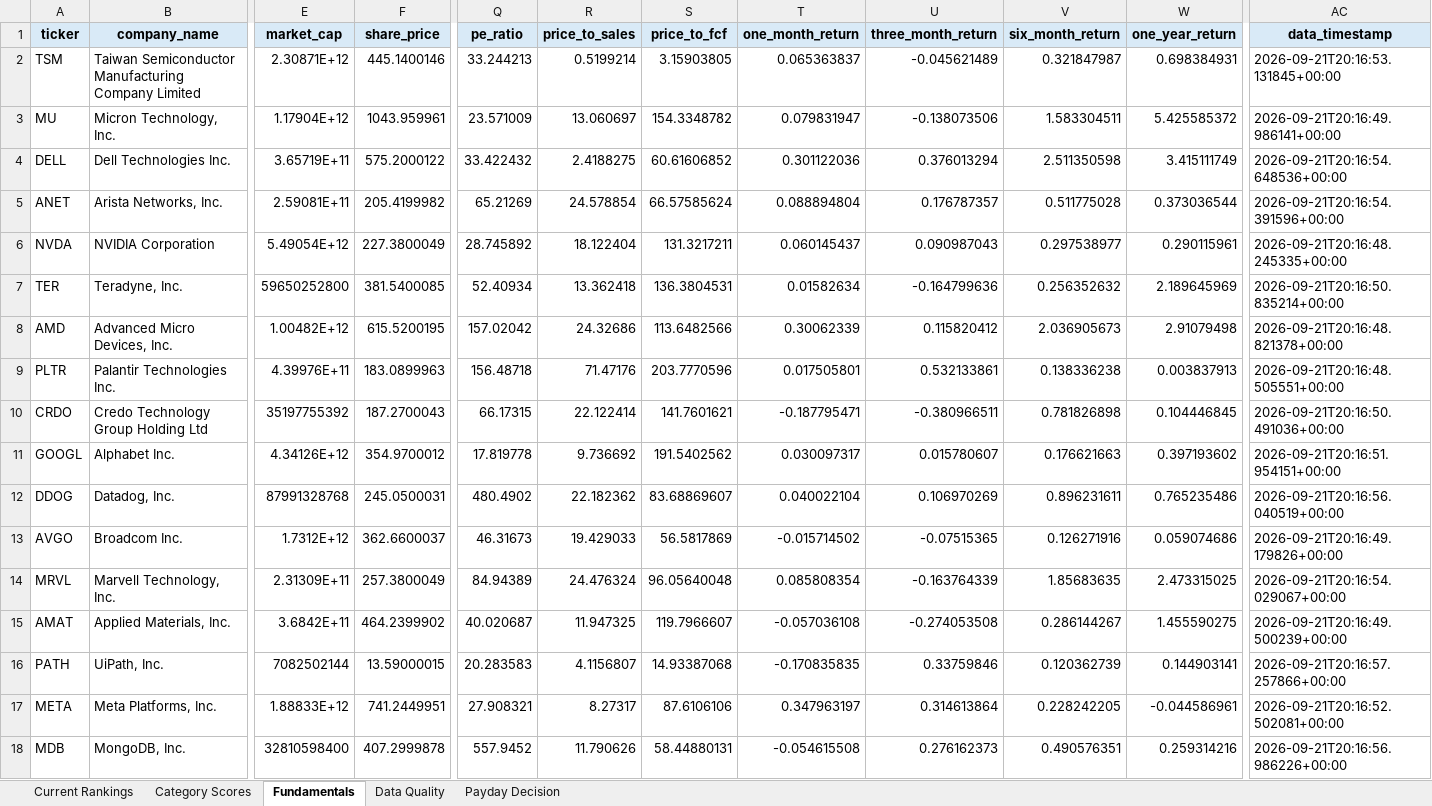
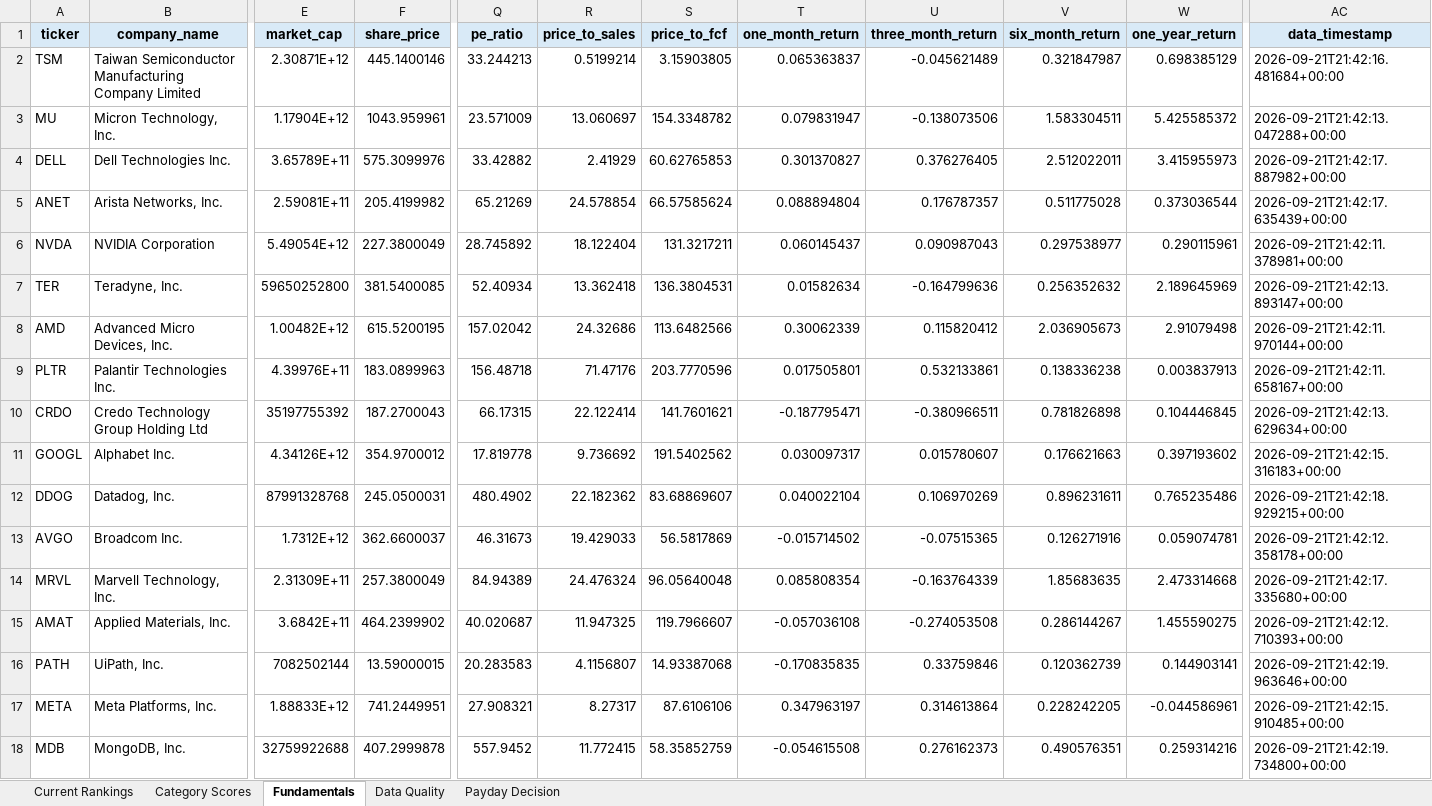
Before and after one commit to Grzesiak33/Version-2-Stock-Investment-Model, an Excel workbook: reports/investment_dashboard.xlsx, sheet Fundamentals, drawn as a sheet; only a part is shown, gaps mark what is left out; values as stored, in another font and other column widths than the file's, no borders; the diff covers the shown part only; the diff names each change by its address in the sheet, - before the commit and + after, or states it on an @@ line.

```diff
--- a/reports/investment_dashboard.xlsx (sheet Fundamentals)
+++ b/reports/investment_dashboard.xlsx (sheet Fundamentals)
-W2 (one_year_return): 0.698384931
+W2 (one_year_return): 0.698385129
-AC2 (data_timestamp): 2026-09-21T20:16:53.131845+00:00
+AC2 (data_timestamp): 2026-09-21T21:42:16.481684+00:00
-AC3 (data_timestamp): 2026-09-21T20:16:49.986141+00:00
+AC3 (data_timestamp): 2026-09-21T21:42:13.047288+00:00
-E4 (market_cap): 3.65719E+11
+E4 (market_cap): 3.65789E+11
-F4 (share_price): 575.2000122
+F4 (share_price): 575.3099976
-Q4 (pe_ratio): 33.422432
+Q4 (pe_ratio): 33.42882
-R4 (price_to_sales): 2.4188275
+R4 (price_to_sales): 2.41929
-S4 (price_to_fcf): 60.61606852
+S4 (price_to_fcf): 60.62765853
-T4 (one_month_return): 0.301122036
+T4 (one_month_return): 0.301370827
-U4 (three_month_return): 0.376013294
+U4 (three_month_return): 0.376276405
-V4 (six_month_return): 2.511350598
+V4 (six_month_return): 2.512022011
-W4 (one_year_return): 3.415111749
+W4 (one_year_return): 3.415955973
-AC4 (data_timestamp): 2026-09-21T20:16:54.648536+00:00
+AC4 (data_timestamp): 2026-09-21T21:42:17.887982+00:00
-AC5 (data_timestamp): 2026-09-21T20:16:54.391596+00:00
+AC5 (data_timestamp): 2026-09-21T21:42:17.635439+00:00
-AC6 (data_timestamp): 2026-09-21T20:16:48.245335+00:00
+AC6 (data_timestamp): 2026-09-21T21:42:11.378981+00:00
-AC7 (data_timestamp): 2026-09-21T20:16:50.835214+00:00
+AC7 (data_timestamp): 2026-09-21T21:42:13.893147+00:00
-AC8 (data_timestamp): 2026-09-21T20:16:48.821378+00:00
+AC8 (data_timestamp): 2026-09-21T21:42:11.970144+00:00
-AC9 (data_timestamp): 2026-09-21T20:16:48.505551+00:00
+AC9 (data_timestamp): 2026-09-21T21:42:11.658167+00:00
-AC10 (data_timestamp): 2026-09-21T20:16:50.491036+00:00
+AC10 (data_timestamp): 2026-09-21T21:42:13.629634+00:00
-AC11 (data_timestamp): 2026-09-21T20:16:51.954151+00:00
+AC11 (data_timestamp): 2026-09-21T21:42:15.316183+00:00
-AC12 (data_timestamp): 2026-09-21T20:16:56.040519+00:00
+AC12 (data_timestamp): 2026-09-21T21:42:18.929215+00:00
-W13 (one_year_return): 0.059074686
+W13 (one_year_return): 0.059074781
-AC13 (data_timestamp): 2026-09-21T20:16:49.179826+00:00
+AC13 (data_timestamp): 2026-09-21T21:42:12.358178+00:00
-W14 (one_year_return): 2.473315025
+W14 (one_year_return): 2.473314668
-AC14 (data_timestamp): 2026-09-21T20:16:54.029067+00:00
+AC14 (data_timestamp): 2026-09-21T21:42:17.335680+00:00
-AC15 (data_timestamp): 2026-09-21T20:16:49.500239+00:00
+AC15 (data_timestamp): 2026-09-21T21:42:12.710393+00:00
-AC16 (data_timestamp): 2026-09-21T20:16:57.257866+00:00
+AC16 (data_timestamp): 2026-09-21T21:42:19.963646+00:00
-AC17 (data_timestamp): 2026-09-21T20:16:52.502081+00:00
+AC17 (data_timestamp): 2026-09-21T21:42:15.910485+00:00
-E18 (market_cap): 32810598400
+E18 (market_cap): 32759922688
-R18 (price_to_sales): 11.790626
+R18 (price_to_sales): 11.772415
-S18 (price_to_fcf): 58.44880131
+S18 (price_to_fcf): 58.35852759
-AC18 (data_timestamp): 2026-09-21T20:16:56.986226+00:00
+AC18 (data_timestamp): 2026-09-21T21:42:19.734800+00:00
```
Also changed, not shown: 32 edited cells elsewhere in this sheet, sheet Current Rankings, sheet Category Scores, 32 other files.
